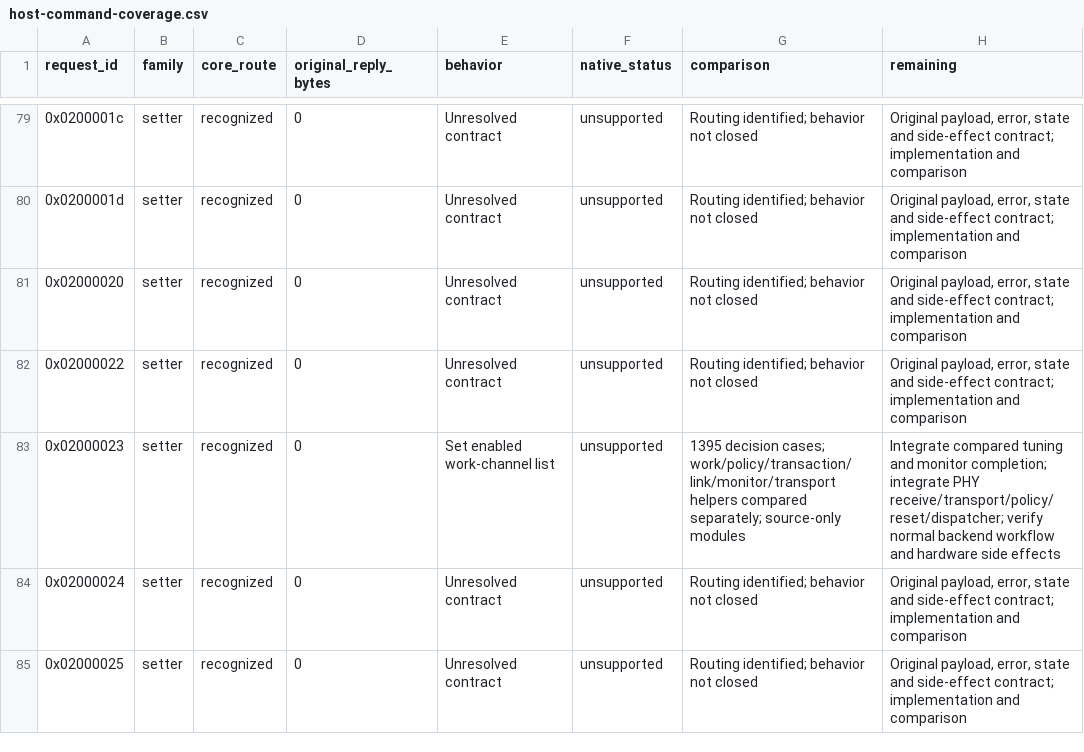
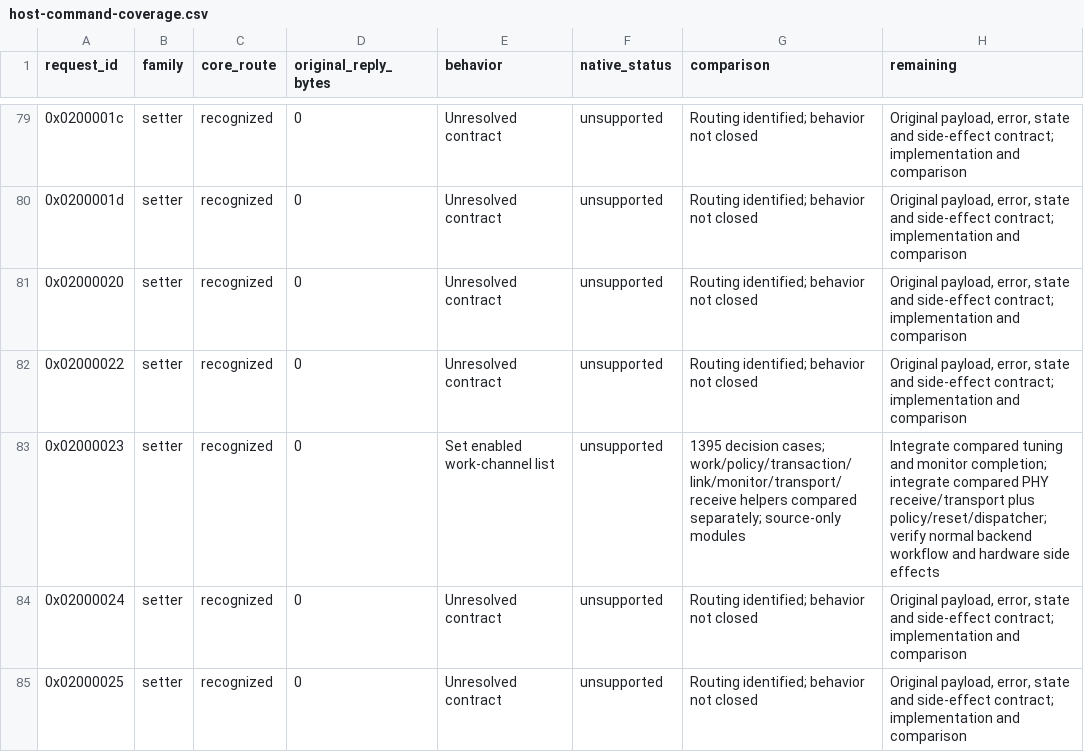
Before and after one commit to gehee/Open8030, a CSV file: docs/host-command-coverage.csv, drawn as a sheet; only a part is shown, gaps mark what is left out.

Commit message:
Implement compared PHY receive and cache handling

```diff
--- a/docs/host-command-coverage.csv
+++ b/docs/host-command-coverage.csv
@@ -82,3 +82,3 @@ request_id,family,core_route,original_reply_bytes,behavior,native_status,compari
 0x02000022,setter,recognized,0,Unresolved contract,unsupported,Routing identified; behavior not closed,"Original payload, error, state and side-effect contract; implementation and comparison"
-0x02000023,setter,recognized,0,Set enabled work-channel list,unsupported,1395 decision cases; work/policy/transaction/link/monitor/transport helpers compared separately; source-only modules,Integrate compared tuning and monitor completion; integrate PHY receive/transport/policy/reset/dispatcher; verify normal backend workflow and hardware side effects
+0x02000023,setter,recognized,0,Set enabled work-channel list,unsupported,1395 decision cases; work/policy/transaction/link/monitor/transport/receive helpers compared separately; source-only modules,Integrate compared tuning and monitor completion; integrate compared PHY receive/transport plus policy/reset/dispatcher; verify normal backend workflow and hardware side effects
 0x02000024,setter,recognized,0,Unresolved contract,unsupported,Routing identified; behavior not closed,"Original payload, error, state and side-effect contract; implementation and comparison"
```
Also changed, not shown: 9 other files.
